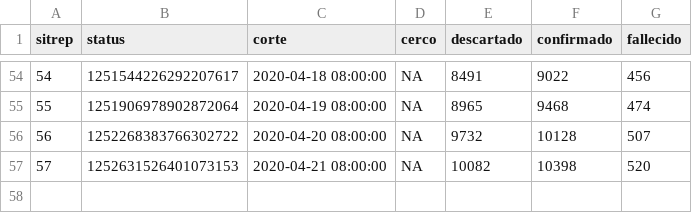
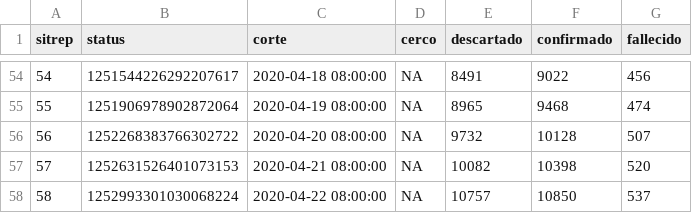
Before and after one commit to ruevko/hexagonal, a CSV file: content/post/2020/03/COVID19_Riesgos_Ec.csv, drawn as a sheet; only a part is shown, gaps mark what is left out; the diff names each change by its address in the sheet, - before the commit and + after, or states it on an @@ line.

Commit message:
5th post corona act13

```diff
--- a/content/post/2020/03/COVID19_Riesgos_Ec.csv
+++ b/content/post/2020/03/COVID19_Riesgos_Ec.csv
+row 58: 58 | 1252993301030068224 | 2020-04-22 08:00:00 | NA | 10757 | 10850 | 537
```
Also changed, not shown: 10 other files.
